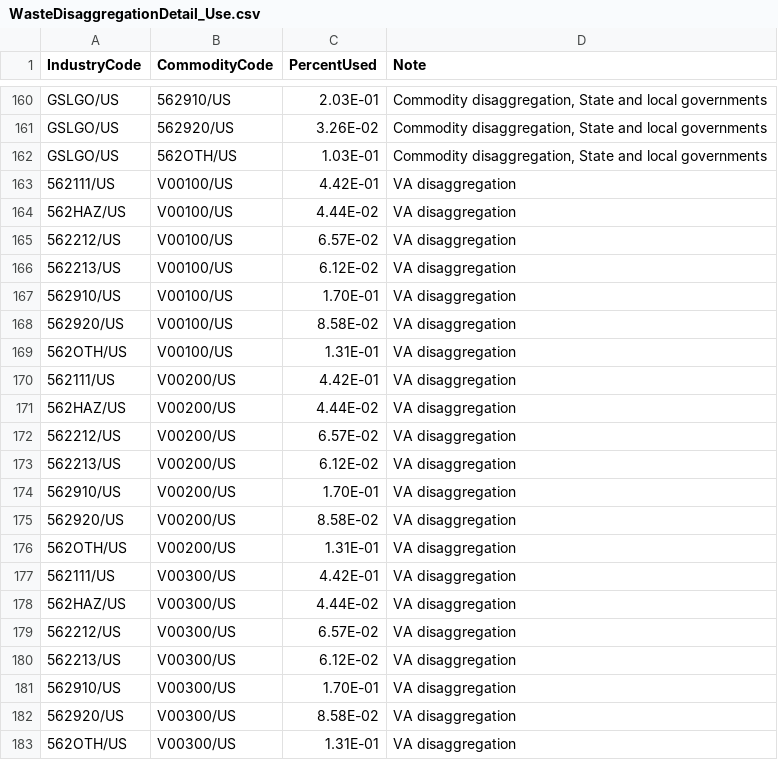
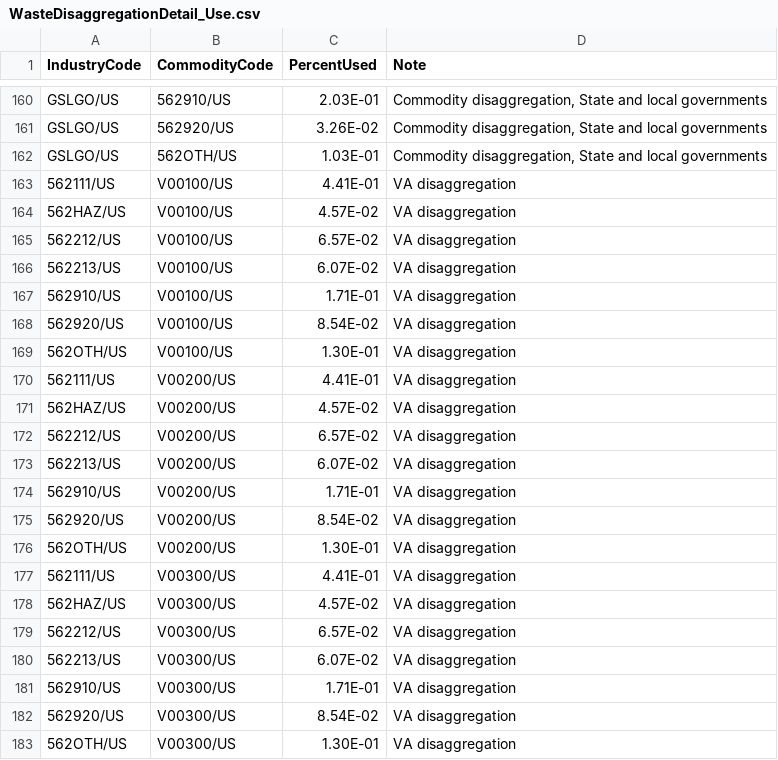
Before and after one commit to USEPA/useeior, a CSV file: inst/extdata/disaggspecs/WasteDisaggregationDetail_Use.csv, drawn as a sheet; only a part is shown, gaps mark what is left out.

```diff
--- a/inst/extdata/disaggspecs/WasteDisaggregationDetail_Use.csv
+++ b/inst/extdata/disaggspecs/WasteDisaggregationDetail_Use.csv
@@ -162,22 +162,22 @@ GSLGO/US,562920/US,3.26E-02,"Commodity disaggregation, State and local governmen
 GSLGO/US,562OTH/US,1.03E-01,"Commodity disaggregation, State and local governments"
-562111/US,V00100/US,4.42E-01,VA disaggregation
-562HAZ/US,V00100/US,4.44E-02,VA disaggregation
+562111/US,V00100/US,4.41E-01,VA disaggregation
+562HAZ/US,V00100/US,4.57E-02,VA disaggregation
 562212/US,V00100/US,6.57E-02,VA disaggregation
-562213/US,V00100/US,6.12E-02,VA disaggregation
-562910/US,V00100/US,1.70E-01,VA disaggregation
-562920/US,V00100/US,8.58E-02,VA disaggregation
-562OTH/US,V00100/US,1.31E-01,VA disaggregation
-562111/US,V00200/US,4.42E-01,VA disaggregation
-562HAZ/US,V00200/US,4.44E-02,VA disaggregation
+562213/US,V00100/US,6.07E-02,VA disaggregation
+562910/US,V00100/US,1.71E-01,VA disaggregation
+562920/US,V00100/US,8.54E-02,VA disaggregation
+562OTH/US,V00100/US,1.30E-01,VA disaggregation
+562111/US,V00200/US,4.41E-01,VA disaggregation
+562HAZ/US,V00200/US,4.57E-02,VA disaggregation
 562212/US,V00200/US,6.57E-02,VA disaggregation
-562213/US,V00200/US,6.12E-02,VA disaggregation
-562910/US,V00200/US,1.70E-01,VA disaggregation
-562920/US,V00200/US,8.58E-02,VA disaggregation
-562OTH/US,V00200/US,1.31E-01,VA disaggregation
-562111/US,V00300/US,4.42E-01,VA disaggregation
-562HAZ/US,V00300/US,4.44E-02,VA disaggregation
+562213/US,V00200/US,6.07E-02,VA disaggregation
+562910/US,V00200/US,1.71E-01,VA disaggregation
+562920/US,V00200/US,8.54E-02,VA disaggregation
+562OTH/US,V00200/US,1.30E-01,VA disaggregation
+562111/US,V00300/US,4.41E-01,VA disaggregation
+562HAZ/US,V00300/US,4.57E-02,VA disaggregation
 562212/US,V00300/US,6.57E-02,VA disaggregation
-562213/US,V00300/US,6.12E-02,VA disaggregation
-562910/US,V00300/US,1.70E-01,VA disaggregation
-562920/US,V00300/US,8.58E-02,VA disaggregation
-562OTH/US,V00300/US,1.31E-01,VA disaggregation
+562213/US,V00300/US,6.07E-02,VA disaggregation
+562910/US,V00300/US,1.71E-01,VA disaggregation
+562920/US,V00300/US,8.54E-02,VA disaggregation
+562OTH/US,V00300/US,1.30E-01,VA disaggregation
```
Also changed, not shown: inst/extdata/disaggspecs/WasteDisaggregationDetail_Make.csv.
